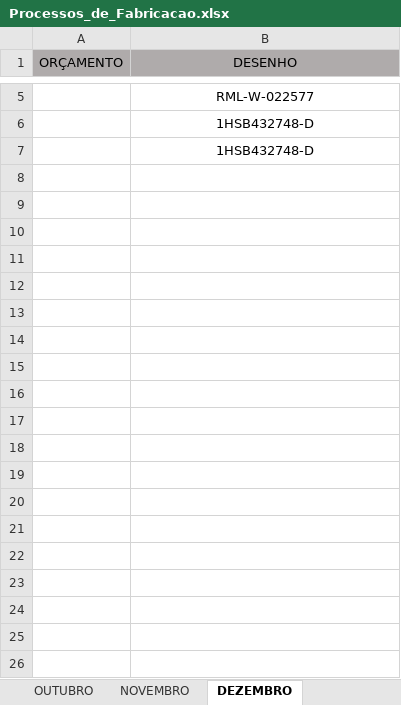
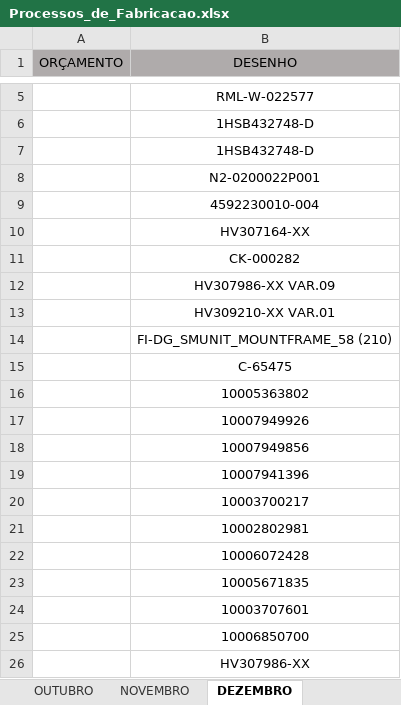
Before and after one commit to MatheusRiosBarcelos/Analise_horas, an Excel workbook: Processos_de_Fabricacao.xlsx, sheet DEZEMBRO, drawn as a sheet; only a part is shown, gaps mark what is left out; values as stored, in another font and other column widths than the file's, no borders; conditional formats not drawn; the diff covers the shown part only; the diff names each change by its address in the sheet, - before the commit and + after, or states it on an @@ line.

```diff
--- a/Processos_de_Fabricacao.xlsx (sheet DEZEMBRO)
+++ b/Processos_de_Fabricacao.xlsx (sheet DEZEMBRO)
+row 8:  | N2-0200022P001
+row 9:  | 4592230010-004
+row 10:  | HV307164-XX
+row 11:  | CK-000282
+row 12:  | HV307986-XX VAR.09
+row 13:  | HV309210-XX VAR.01
+row 14:  | FI-DG_SMUNIT_MOUNTFRAME_58 (210)
+row 15:  | C-65475
+row 16:  | 10005363802
+row 17:  | 10007949926
+row 18:  | 10007949856
+row 19:  | 10007941396
+row 20:  | 10003700217
+row 21:  | 10002802981
+row 22:  | 10006072428
+row 23:  | 10005671835
+row 24:  | 10003707601
+row 25:  | 10006850700
+row 26:  | HV307986-XX
```
Also changed, not shown: 34 added rows elsewhere in this sheet, sheet NOVEMBRO, sheet PROCESSOS DE FABRICAÇÃO, 1 other file.
